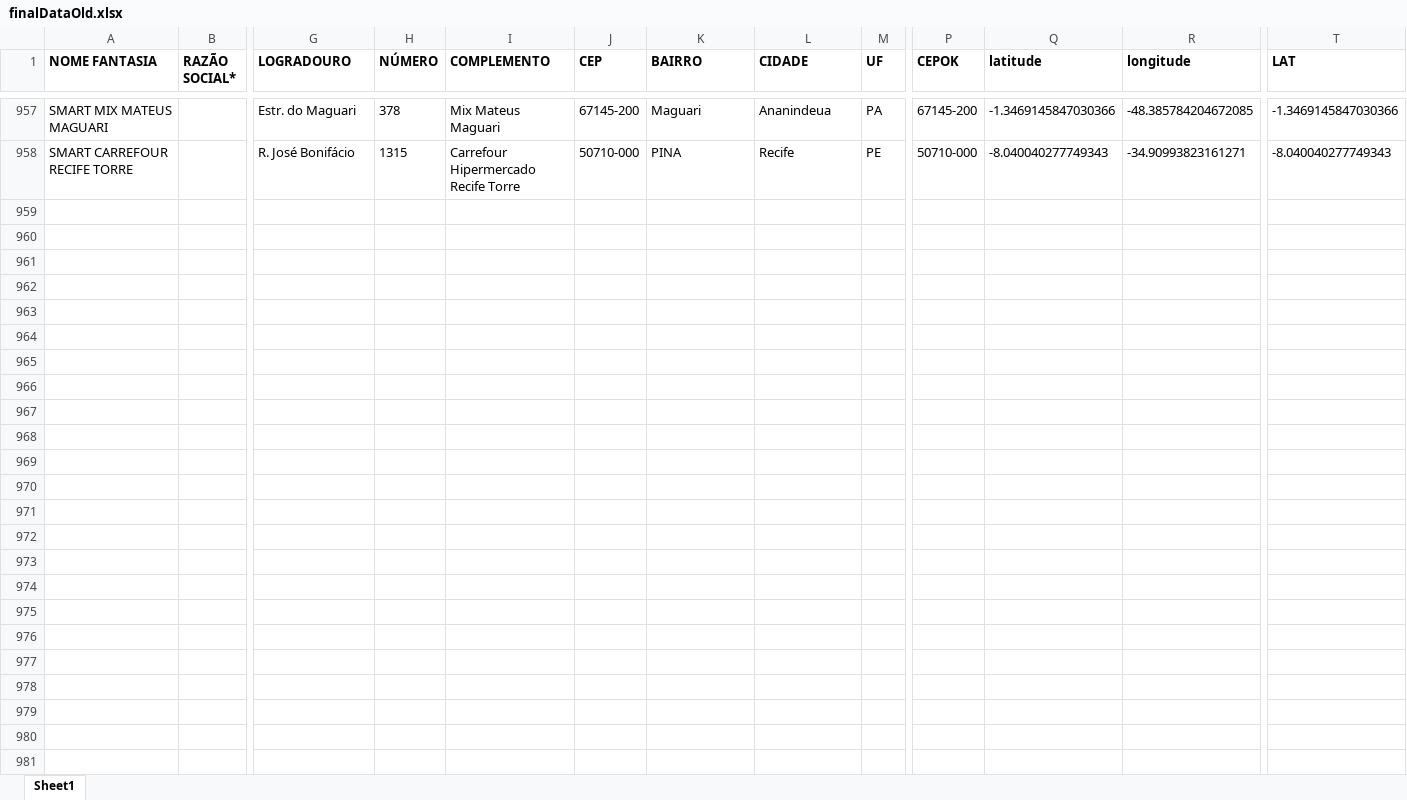
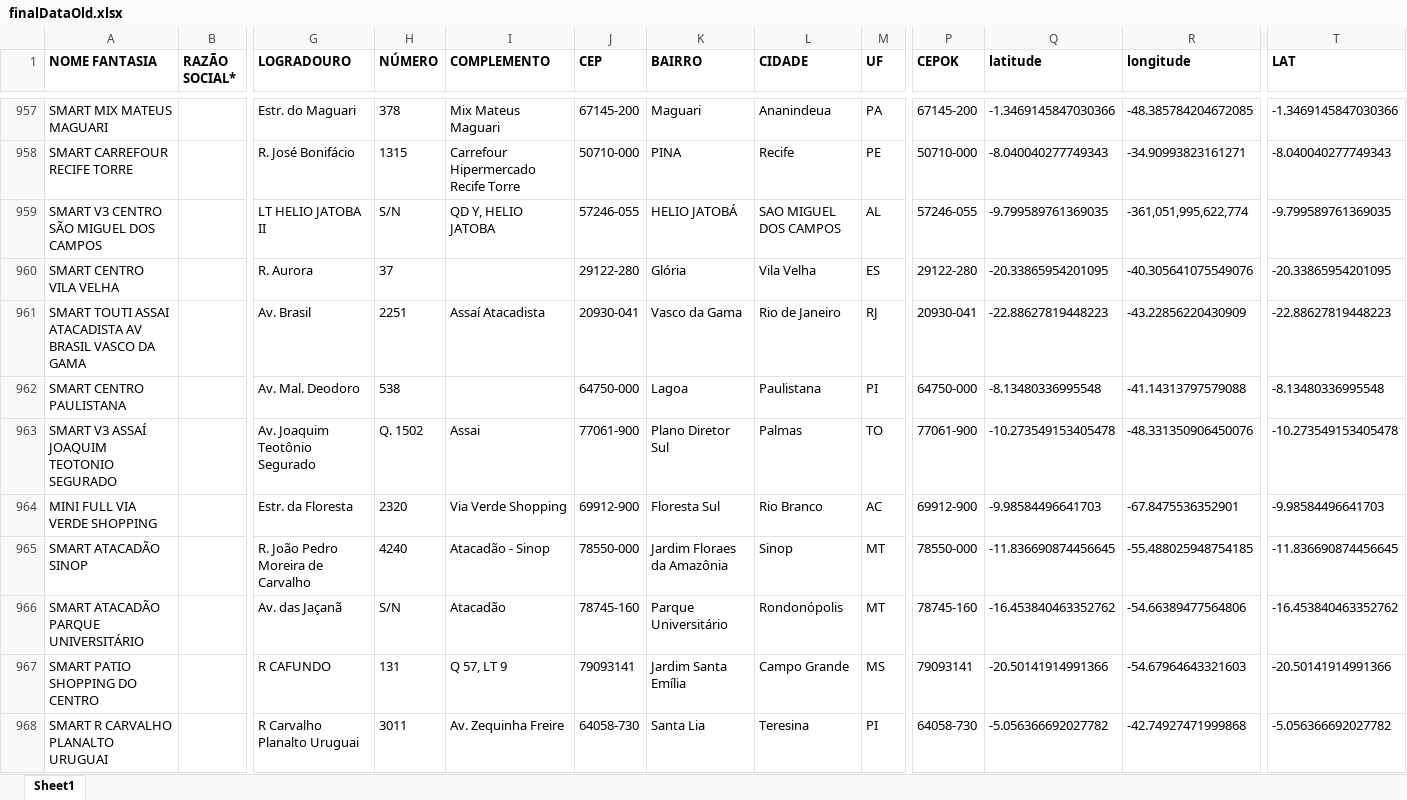
Before and after one commit to userTI10/Touti-franquias, an Excel workbook: finalDataOld.xlsx, sheet Sheet1, drawn as a sheet; only a part is shown, gaps mark what is left out; values as stored, in another font and other column widths than the file's, no borders; rows hold the shown columns only; the diff covers the shown part only; the diff names each change by its address in the sheet, - before the commit and + after, or states it on an @@ line.

Commit message:
Atualização do finalData - 28-9-2026

```diff
--- a/finalDataOld.xlsx (sheet Sheet1)
+++ b/finalDataOld.xlsx (sheet Sheet1)
+row 959: SMART V3 CENTRO SÃO MIGUEL DOS CAMPOS |  | LT HELIO JATOBA II | S/N | QD Y, HELIO JATOBA | 57246-055 | HELIO JATOBÁ | SAO MIGUEL DOS CAMPOS | AL | 57246-055 | -9.799589761369035 | -361,051,995,622,774 | -9.799589761369035
+row 960: SMART CENTRO VILA VELHA |  | R. Aurora | 37 |  | 29122-280 | Glória | Vila Velha | ES | 29122-280 | -20.33865954201095 | -40.305641075549076 | -20.33865954201095
+row 961: SMART TOUTI ASSAI ATACADISTA AV BRASIL VASCO DA GAMA |  | Av. Brasil | 2251 | Assaí Atacadista | 20930-041 | Vasco da Gama | Rio de Janeiro | RJ | 20930-041 | -22.88627819448223 | -43.22856220430909 | -22.88627819448223
+row 962: SMART CENTRO PAULISTANA |  | Av. Mal. Deodoro | 538 |  | 64750-000 | Lagoa | Paulistana | PI | 64750-000 | -8.13480336995548 | -41.14313797579088 | -8.13480336995548
+row 963: SMART V3 ASSAÍ JOAQUIM TEOTONIO SEGURADO |  | Av. Joaquim Teotônio Segurado | Q. 1502 | Assai | 77061-900 | Plano Diretor Sul | Palmas | TO | 77061-900 | -10.273549153405478 | -48.331350906450076 | -10.273549153405478
+row 964: MINI FULL VIA VERDE SHOPPING |  | Estr. da Floresta | 2320 | Via Verde Shopping | 69912-900 | Floresta Sul | Rio Branco | AC | 69912-900 | -9.98584496641703 | -67.8475536352901 | -9.98584496641703
+row 965: SMART ATACADÃO SINOP |  | R. João Pedro Moreira de Carvalho | 4240 | Atacadão - Sinop | 78550-000 | Jardim Floraes da Amazônia | Sinop | MT | 78550-000 | -11.836690874456645 | -55.488025948754185 | -11.836690874456645
+row 966: SMART ATACADÃO PARQUE UNIVERSITÁRIO |  | Av. das Jaçanã | S/N | Atacadão | 78745-160 | Parque Universitário | Rondonópolis | MT | 78745-160 | -16.453840463352762 | -54.66389477564806 | -16.453840463352762
+row 967: SMART PATIO SHOPPING DO CENTRO |  | R CAFUNDO | 131 | Q 57, LT 9 | 79093141 | Jardim Santa Emília | Campo Grande | MS | 79093141 | -20.50141914991366 | -54.67964643321603 | -20.50141914991366
+row 968: SMART R CARVALHO PLANALTO URUGUAI |  | R Carvalho Planalto Uruguai | 3011 | Av. Zequinha Freire | 64058-730 | Santa Lia | Teresina | PI | 64058-730 | -5.056366692027782 | -42.74927471999868 | -5.056366692027782
```
Also changed, not shown: 25 added rows and 949 edited cells elsewhere in this sheet, finalData.xlsx.
